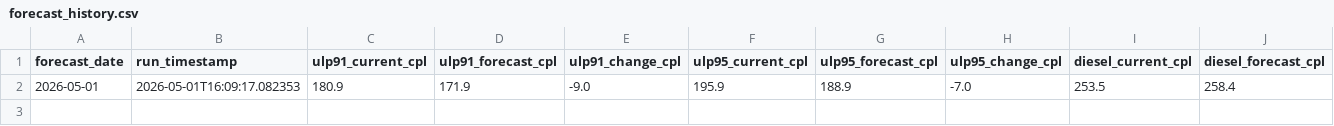
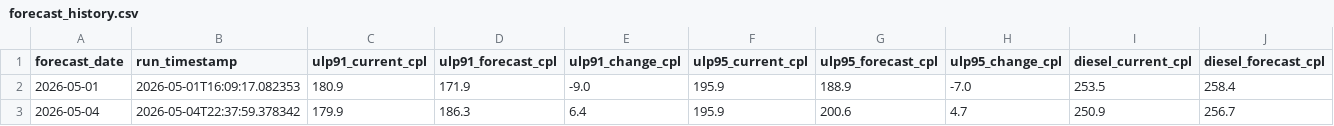
Before and after one commit to COS40007-2026-Classrooms/CL04_G04, a CSV file: data/forecast_history.csv, drawn as a sheet; only a part is shown; rows hold the shown columns only; the diff names each change by its address in the sheet, - before the commit and + after, or states it on an @@ line.

```diff
--- a/data/forecast_history.csv
+++ b/data/forecast_history.csv
+row 3: 2026-05-04 | 2026-05-04T22:37:59.378342 | 179.9 | 186.3 | 6.4 | 195.9 | 200.6 | 4.7 | 250.9 | 256.7
```
Also changed, not shown: reports/price_training_metrics.csv, reports/suburb_price_forecast.csv, 11 other files.
